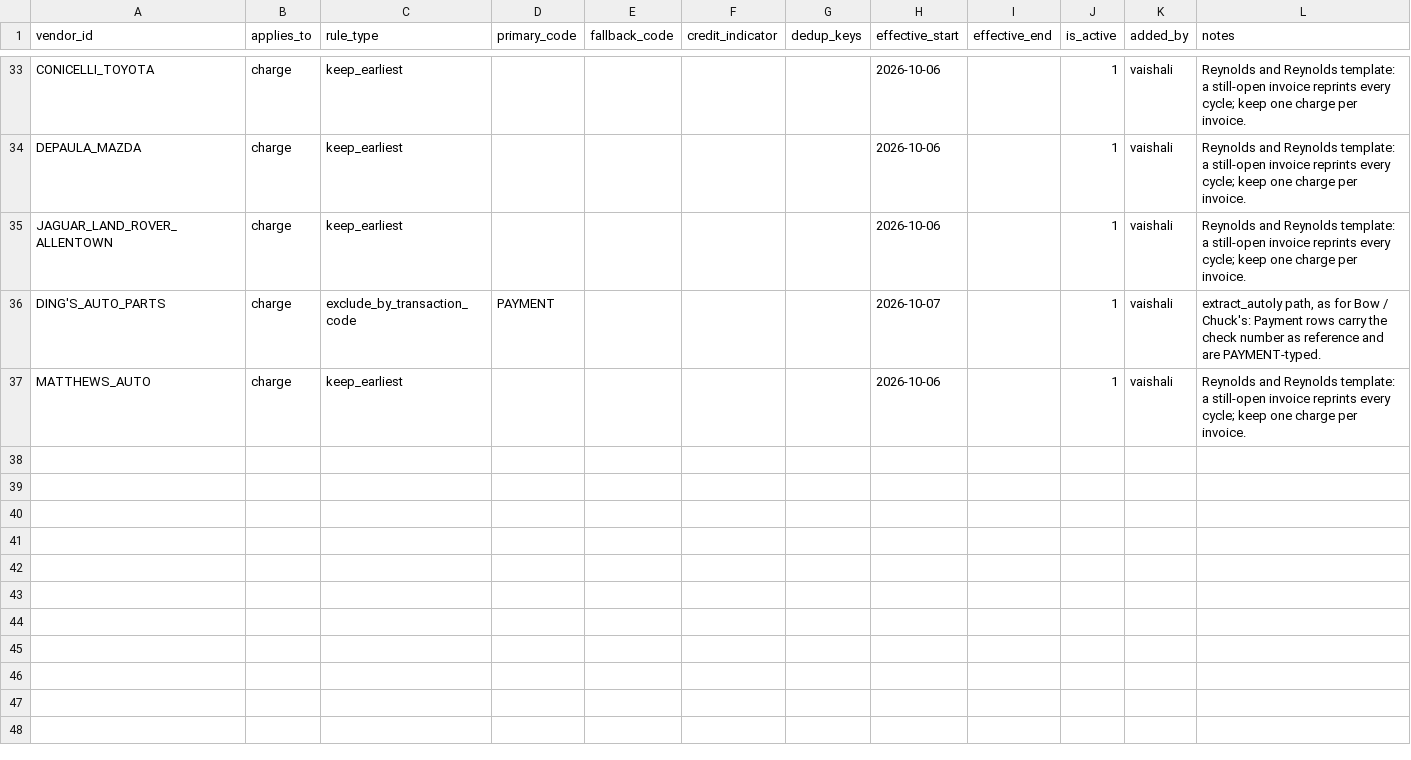
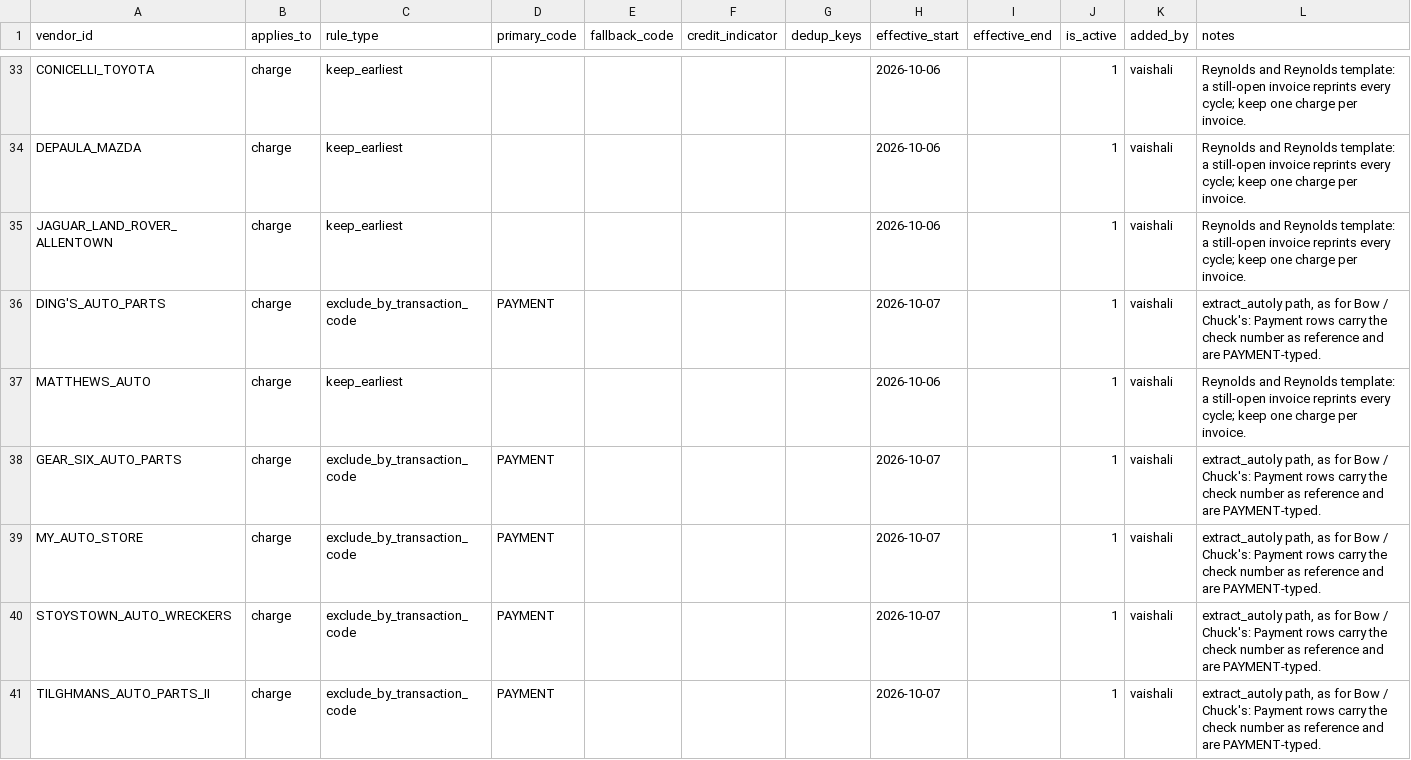
Before and after one commit to ayush-dg/vive-reconciliation-project, a CSV file: dbt/vive_recon/seeds/vendor_line_selection_rule.csv, drawn as a sheet; only a part is shown, gaps mark what is left out.

```diff
--- a/dbt/vive_recon/seeds/vendor_line_selection_rule.csv
+++ b/dbt/vive_recon/seeds/vendor_line_selection_rule.csv
@@ -37 +37,5 @@ DING'S_AUTO_PARTS,charge,exclude_by_transaction_code,PAYMENT,,,,2026-10-07,,1,va
 MATTHEWS_AUTO,charge,keep_earliest,,,,,2026-10-06,,1,vaishali,"Reynolds and Reynolds template: a still-open invoice reprints every cycle; keep one charge per invoice."
+GEAR_SIX_AUTO_PARTS,charge,exclude_by_transaction_code,PAYMENT,,,,2026-10-07,,1,vaishali,"extract_autoly path, as for Bow / Chuck's: Payment rows carry the check number as reference and are PAYMENT-typed."
+MY_AUTO_STORE,charge,exclude_by_transaction_code,PAYMENT,,,,2026-10-07,,1,vaishali,"extract_autoly path, as for Bow / Chuck's: Payment rows carry the check number as reference and are PAYMENT-typed."
+STOYSTOWN_AUTO_WRECKERS,charge,exclude_by_transaction_code,PAYMENT,,,,2026-10-07,,1,vaishali,"extract_autoly path, as for Bow / Chuck's: Payment rows carry the check number as reference and are PAYMENT-typed."
+TILGHMANS_AUTO_PARTS_II,charge,exclude_by_transaction_code,PAYMENT,,,,2026-10-07,,1,vaishali,"extract_autoly path, as for Bow / Chuck's: Payment rows carry the check number as reference and are PAYMENT-typed."
```
Also changed, not shown: dbt/vive_recon/seeds/vendor_field_mapping.csv, dbt/vive_recon/seeds/vendor_normalization_rule.csv.
